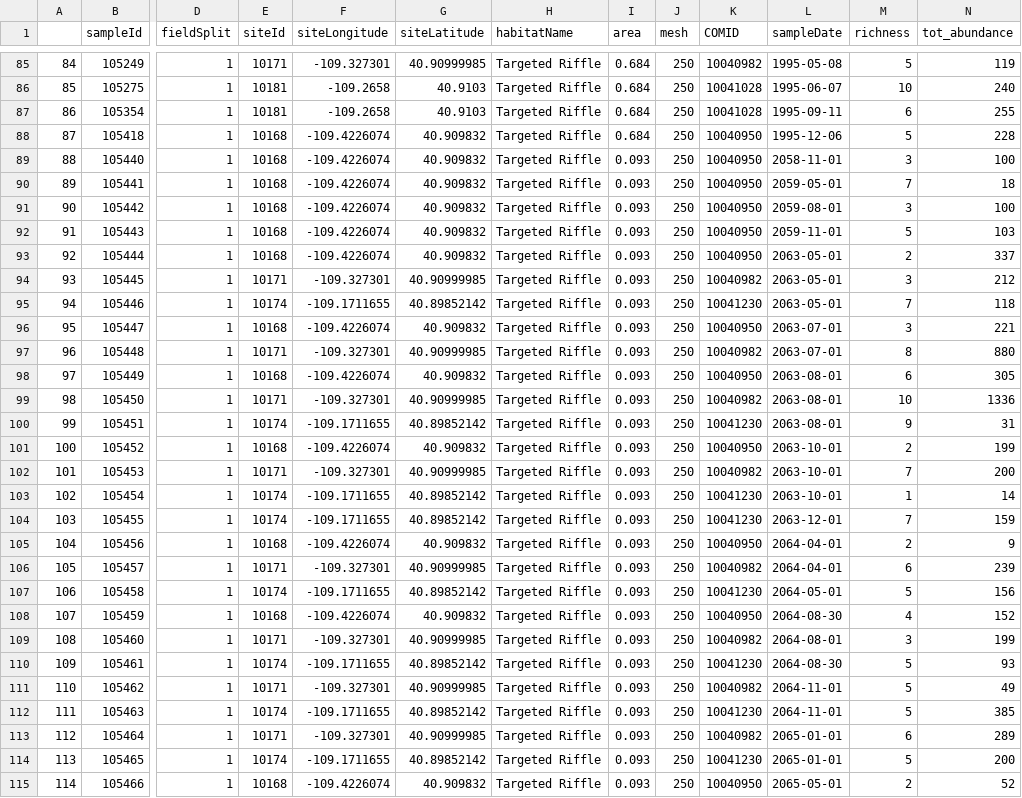
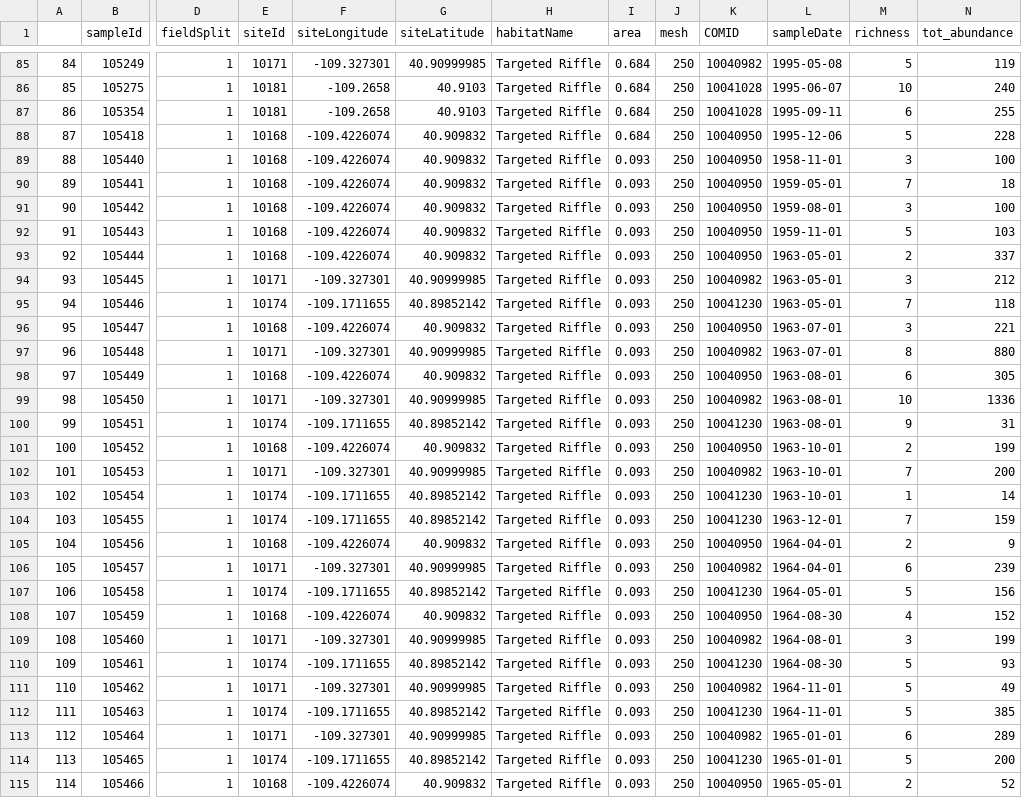
Before and after one commit to ggianniny/utah_inverts, a CSV file: cleaned_data/sample_richness_noCorrections.csv, drawn as a sheet; only a part is shown, gaps mark what is left out; the diff covers the shown part only; the diff names each change by its address in the sheet, - before the commit and + after, or states it on an @@ line.

```diff
--- a/cleaned_data/sample_richness_noCorrections.csv
+++ b/cleaned_data/sample_richness_noCorrections.csv
-L89 (sampleDate): 2058-11-01
+L89 (sampleDate): 1958-11-01
-L90 (sampleDate): 2059-05-01
+L90 (sampleDate): 1959-05-01
-L91 (sampleDate): 2059-08-01
+L91 (sampleDate): 1959-08-01
-L92 (sampleDate): 2059-11-01
+L92 (sampleDate): 1959-11-01
-L93:L95 (sampleDate): 2063-05-01
+L93:L95 (sampleDate): 1963-05-01
-L96:L97 (sampleDate): 2063-07-01
+L96:L97 (sampleDate): 1963-07-01
-L98:L100 (sampleDate): 2063-08-01
+L98:L100 (sampleDate): 1963-08-01
-L101:L103 (sampleDate): 2063-10-01
+L101:L103 (sampleDate): 1963-10-01
-L104 (sampleDate): 2063-12-01
+L104 (sampleDate): 1963-12-01
-L105:L106 (sampleDate): 2064-04-01
+L105:L106 (sampleDate): 1964-04-01
-L107 (sampleDate): 2064-05-01
+L107 (sampleDate): 1964-05-01
-L108 (sampleDate): 2064-08-30
+L108 (sampleDate): 1964-08-30
-L109 (sampleDate): 2064-08-01
+L109 (sampleDate): 1964-08-01
-L110 (sampleDate): 2064-08-30
+L110 (sampleDate): 1964-08-30
-L111:L112 (sampleDate): 2064-11-01
+L111:L112 (sampleDate): 1964-11-01
-L113:L114 (sampleDate): 2065-01-01
+L113:L114 (sampleDate): 1965-01-01
-L115 (sampleDate): 2065-05-01
+L115 (sampleDate): 1965-05-01
```
Also changed, not shown: 15 edited cells elsewhere in this file, cleaned_data/comid_year_richness.csv, cleaned_data/longterm_comid_richness.csv, 6 other files.
